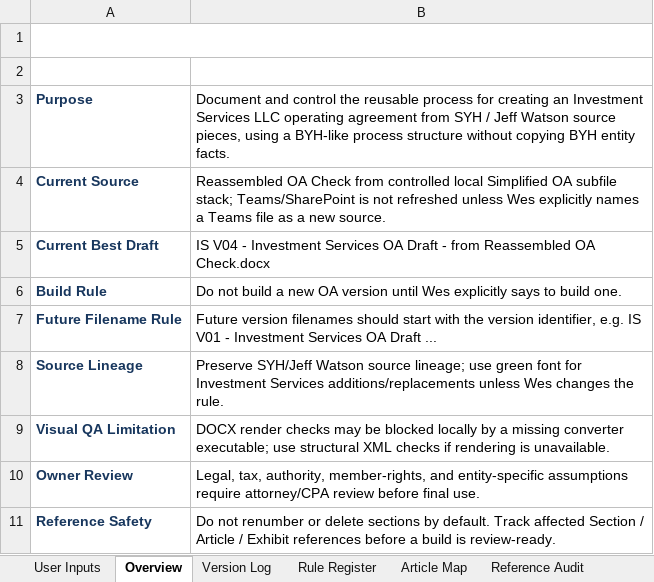
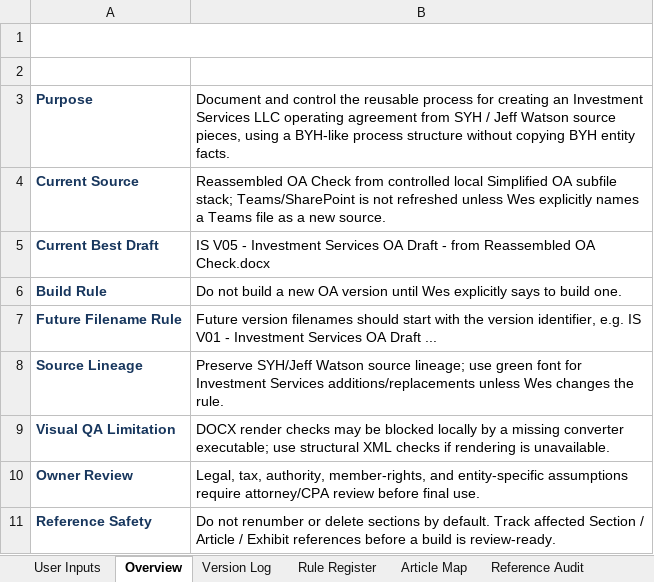
Before and after one commit to BuyYourHome/Admin-Wiki, an Excel workbook: Project Rooms/Operating Agreements/working/Investment Services/Investment Services OA Process Control.xlsx, sheet Overview, drawn as a sheet; values as stored, in another font and other column widths than the file's, no borders; the diff names each change by its address in the sheet, - before the commit and + after, or states it on an @@ line.

Commit message:
Build Investment Services OA V05

```diff
--- a/Project Rooms/Operating Agreements/working/Investment Services/Investment Services OA Process Control.xlsx (sheet Overview)
+++ b/Project Rooms/Operating Agreements/working/Investment Services/Investment Services OA Process Control.xlsx (sheet Overview)
-B5: IS V04 - Investment…
+B5: IS V05 - Investment…
```
Also changed, not shown: sheet Version Log, sheet Build Checklist, 5 other files.
